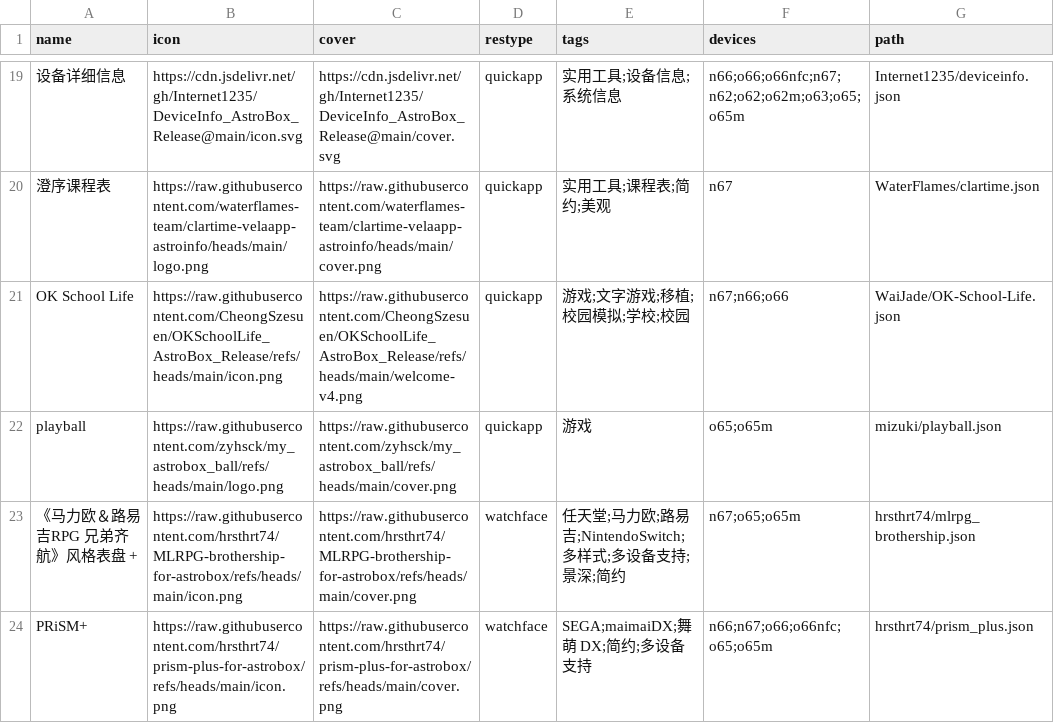
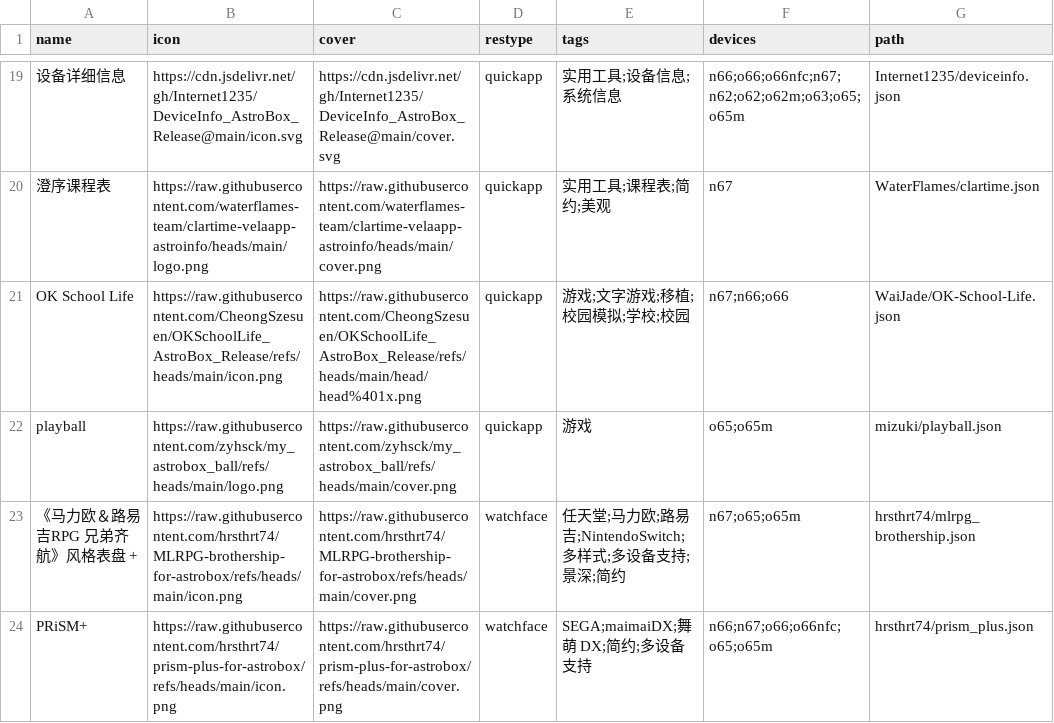
Before and after one commit to Ziyimiao5054/AstroBox-Repo, a CSV file: index.csv, drawn as a sheet; only a part is shown, gaps mark what is left out; the diff names each change by its address in the sheet, - before the commit and + after, or states it on an @@ line.

Commit message:
更改了头图

```diff
--- a/index.csv
+++ b/index.csv
-C21 (cover): https://raw.githubusercontent.com/CheongSzesuen/OKSchoolLife_AstroBox_Release/refs/heads/main/welcome-v4.png
+C21 (cover): https://raw.githubusercontent.com/CheongSzesuen/OKSchoolLife_AstroBox_Release/refs/heads/main/head/head%401x.png
```
